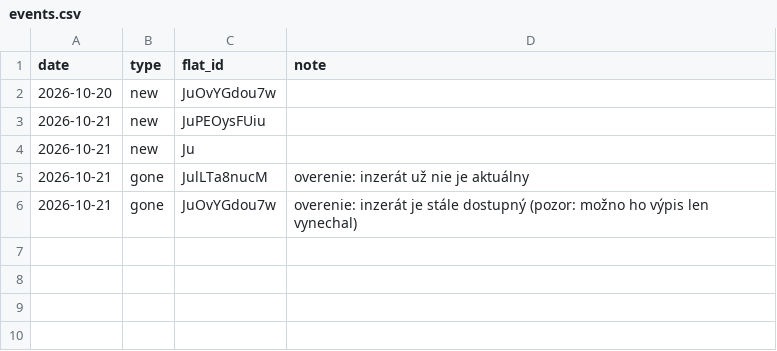
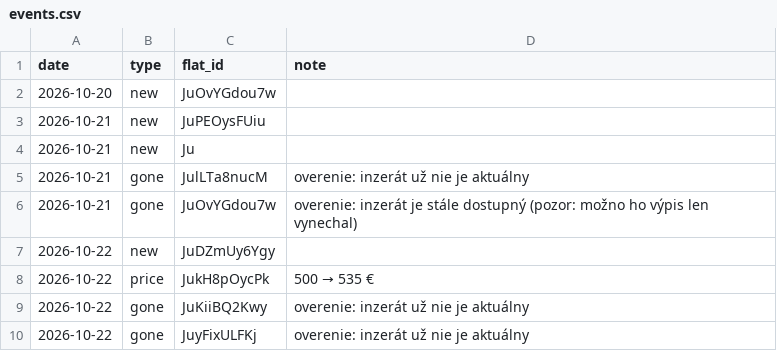
Before and after one commit to martinMatunak/realEstateAnalysis, a CSV file: data/events.csv, drawn as a sheet; the diff names each change by its address in the sheet, - before the commit and + after, or states it on an @@ line.

```diff
--- a/data/events.csv
+++ b/data/events.csv
+row 7: 2026-10-22 | new | JuDZmUy6Ygy
+row 8: 2026-10-22 | price | JukH8pOycPk | 500 → 535 €
+row 9: 2026-10-22 | gone | JuKiiBQ2Kwy | overenie: inzerát už nie je aktuálny
+row 10: 2026-10-22 | gone | JuyFixULFKj | overenie: inzerát už nie je aktuálny
```
Also changed, not shown: data/listings.csv, 3 other files.
